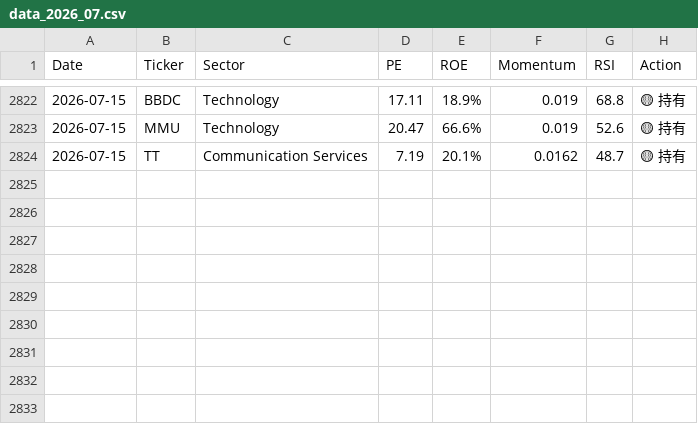
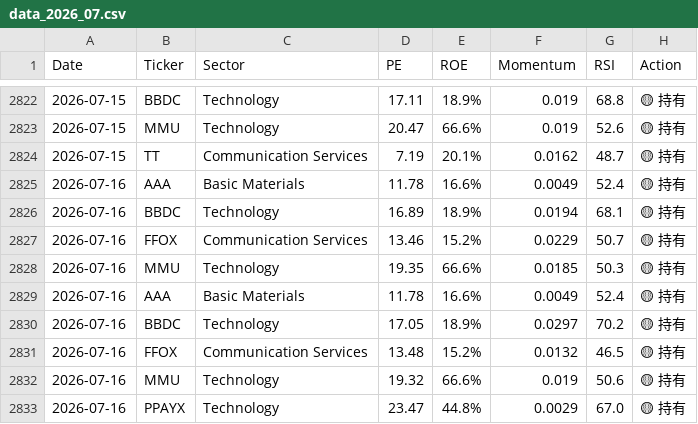
Before and after one commit to RayD-123/micro-quant-simulator, a CSV file: history_database/data_2026_07.csv, drawn as a sheet; only a part is shown, gaps mark what is left out; the diff names each change by its address in the sheet, - before the commit and + after, or states it on an @@ line.

```diff
--- a/history_database/data_2026_07.csv
+++ b/history_database/data_2026_07.csv
+row 2825: 2026-07-16 | AAA | Basic Materials | 11.78 | 16.6% | 0.0049 | 52.4 | 🟡 持有
+row 2826: 2026-07-16 | BBDC | Technology | 16.89 | 18.9% | 0.0194 | 68.1 | 🟡 持有
+row 2827: 2026-07-16 | FFOX | Communication Services | 13.46 | 15.2% | 0.0229 | 50.7 | 🟡 持有
+row 2828: 2026-07-16 | MMU | Technology | 19.35 | 66.6% | 0.0185 | 50.3 | 🟡 持有
+row 2829: 2026-07-16 | AAA | Basic Materials | 11.78 | 16.6% | 0.0049 | 52.4 | 🟡 持有
+row 2830: 2026-07-16 | BBDC | Technology | 17.05 | 18.9% | 0.0297 | 70.2 | 🟡 持有
+row 2831: 2026-07-16 | FFOX | Communication Services | 13.48 | 15.2% | 0.0132 | 46.5 | 🟡 持有
+row 2832: 2026-07-16 | MMU | Technology | 19.32 | 66.6% | 0.019 | 50.6 | 🟡 持有
+row 2833: 2026-07-16 | PPAYX | Technology | 23.47 | 44.8% | 0.0029 | 67.0 | 🟡 持有
```
Also changed, not shown: daily_equity.csv, history_database/ledger_2026_07.csv, 2 other files.
